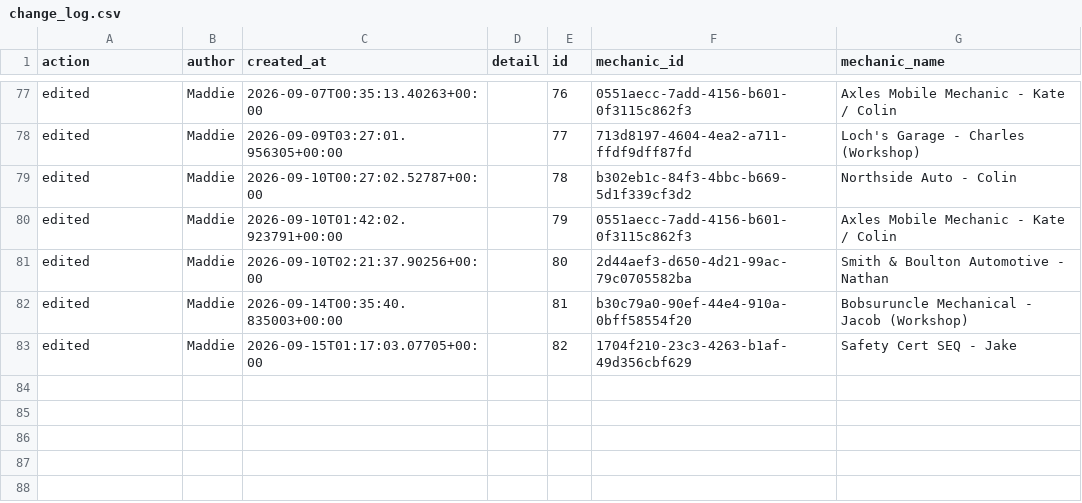
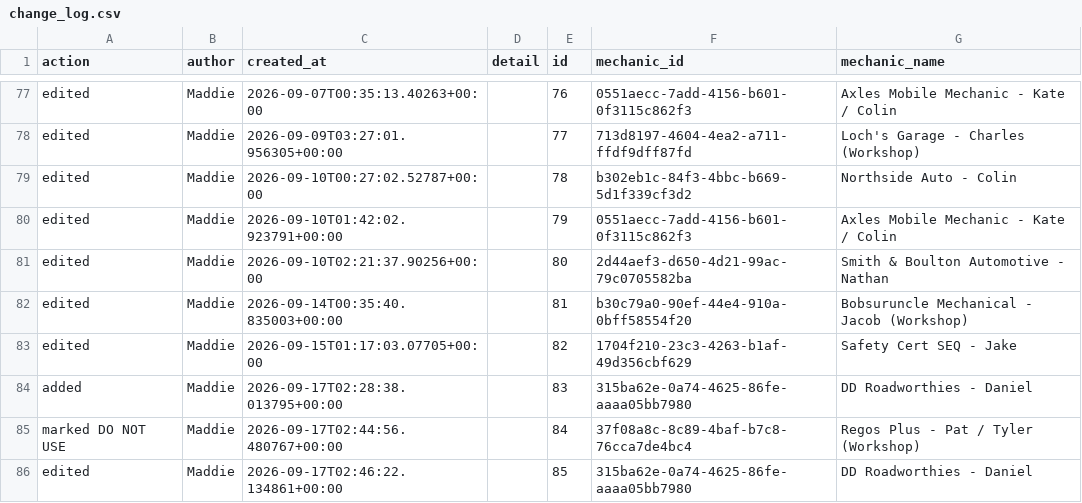
Before and after one commit to Mazza24/verifi-mechanic-map, a CSV file: backup/change_log.csv, drawn as a sheet; only a part is shown, gaps mark what is left out.

```diff
--- a/backup/change_log.csv
+++ b/backup/change_log.csv
@@ -83 +83,4 @@ edited,Maddie,2026-09-14T00:35:40.835003+00:00,,81,b30c79a0-90ef-44e4-910a-0bff5
 edited,Maddie,2026-09-15T01:17:03.07705+00:00,,82,1704f210-23c3-4263-b1af-49d356cbf629,Safety Cert SEQ - Jake
+added,Maddie,2026-09-17T02:28:38.013795+00:00,,83,315ba62e-0a74-4625-86fe-aaaa05bb7980,DD Roadworthies - Daniel
+marked DO NOT USE,Maddie,2026-09-17T02:44:56.480767+00:00,,84,37f08a8c-8c89-4baf-b7c8-76cca7de4bc4,Regos Plus - Pat / Tyler (Workshop)
+edited,Maddie,2026-09-17T02:46:22.134861+00:00,,85,315ba62e-0a74-4625-86fe-aaaa05bb7980,DD Roadworthies - Daniel
```
Also changed, not shown: backup/mechanics.csv.
